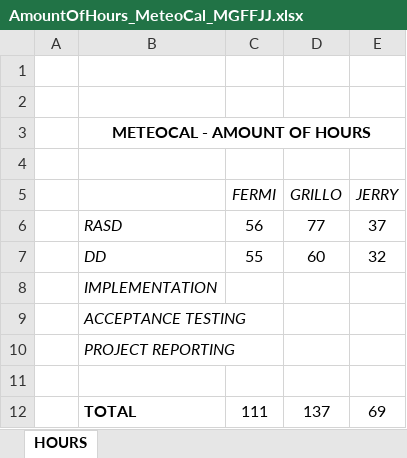
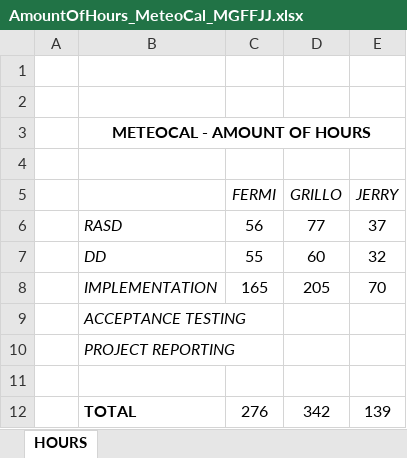
Before and after one commit to mcbodge/meteocal-fermi-grillo-jerry, an Excel workbook: deliveries/AmountOfHours_MeteoCal_MGFFJJ.xlsx, sheet HOURS, drawn as a sheet; values as stored, in another font and other column widths than the file's, no borders; removed rows and columns are numbered as before the commit, all else as after; the diff names each change by its address in the sheet, - before the commit and + after, or states it on an @@ line.

Commit message:
Updated the amount of hours. I forgot to do it the 25.

```diff
--- a/deliveries/AmountOfHours_MeteoCal_MGFFJJ.xlsx (sheet HOURS)
+++ b/deliveries/AmountOfHours_MeteoCal_MGFFJJ.xlsx (sheet HOURS)
-row 8:  | IMPLEMENTATION
+row 8:  | IMPLEMENTATION | 165 | 205 | 70
-row 12:  | TOTAL | 111 | 137 | 69
+row 12:  | TOTAL | 276 | 342 | 139
```
